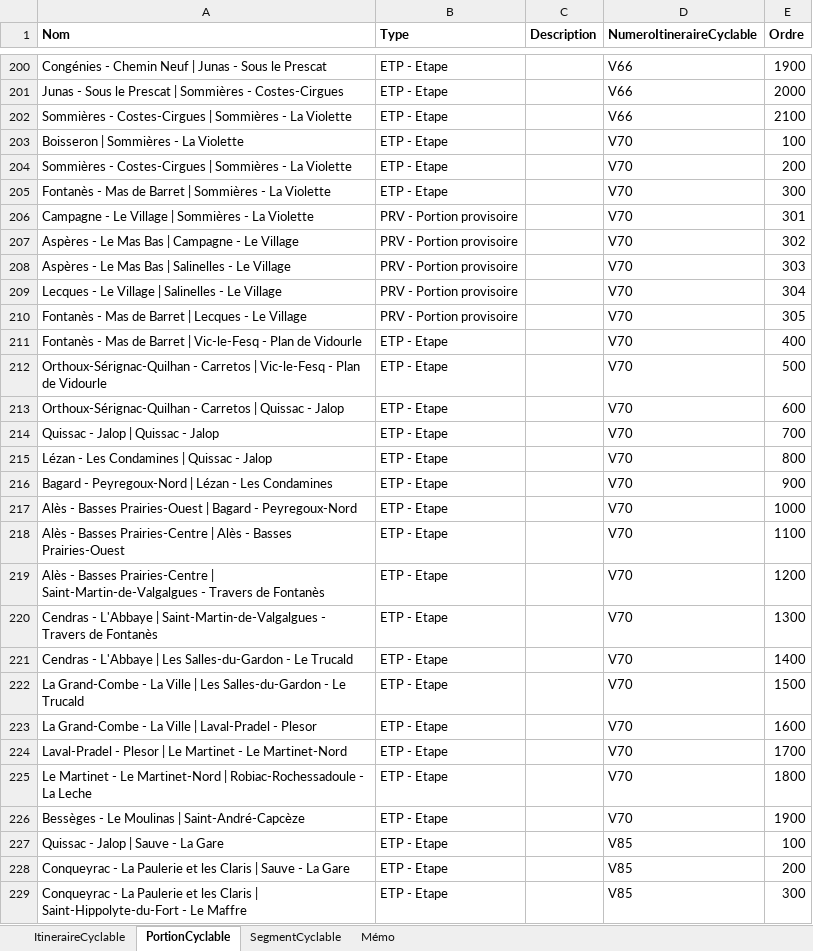
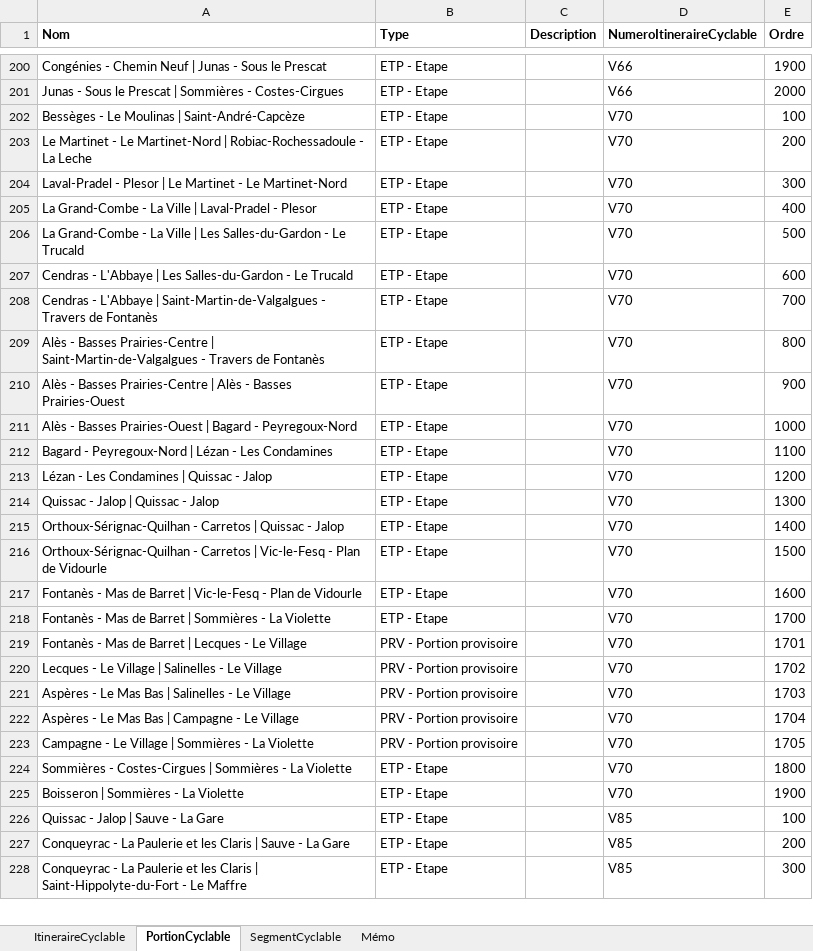
Before and after one commit to CD30-Devil/SI3P0, an Excel workbook: 3V/Données/Référentiel 3V.xlsx, sheet PortionCyclable, drawn as a sheet; only a part is shown, gaps mark what is left out; values as stored, in another font and other column widths than the file's, no borders; removed rows and columns are numbered as before the commit, all else as after; the diff covers the shown part only; the diff names each change by its address in the sheet, - before the commit and + after, or states it on an @@ line.

```diff
--- a/3V/Données/Référentiel 3V.xlsx (sheet PortionCyclable)
+++ b/3V/Données/Référentiel 3V.xlsx (sheet PortionCyclable)
-row 202: Sommières - Costes-Cirgues | Sommières - La Violette | ETP - Etape |  | V66 | 2100
-A202 (Nom): Boisseron | Sommières - La Violette
+A202 (Nom): Bessèges - Le Moulinas | Saint-André-Capcèze
-A203 (Nom): Sommières - Costes-Cirgues | Sommières - La Violette
+A203 (Nom): Le Martinet - Le Martinet-Nord | Robiac-Rochessadoule - La Leche
-A204 (Nom): Fontanès - Mas de Barret | Sommières - La Violette
+A204 (Nom): Laval-Pradel - Plesor | Le Martinet - Le Martinet-Nord
-row 206: Campagne - Le Village | Sommières - La Violette | PRV - Portion provisoire |  | V70 | 301
-row 207: Aspères - Le Mas Bas | Campagne - Le Village | PRV - Portion provisoire |  | V70 | 302
-row 208: Aspères - Le Mas Bas | Salinelles - Le Village | PRV - Portion provisoire |  | V70 | 303
-row 209: Lecques - Le Village | Salinelles - Le Village | PRV - Portion provisoire |  | V70 | 304
-row 210: Fontanès - Mas de Barret | Lecques - Le Village | PRV - Portion provisoire |  | V70 | 305
-A205 (Nom): Fontanès - Mas de Barret | Vic-le-Fesq - Plan de Vidourle
+A205 (Nom): La Grand-Combe - La Ville | Laval-Pradel - Plesor
-A206 (Nom): Orthoux-Sérignac-Quilhan - Carretos | Vic-le-Fesq - Plan de Vidourle
+A206 (Nom): La Grand-Combe - La Ville | Les Salles-du-Gardon - Le Trucald
-A207 (Nom): Orthoux-Sérignac-Quilhan - Carretos | Quissac - Jalop
+A207 (Nom): Cendras - L'Abbaye | Les Salles-du-Gardon - Le Trucald
-A208 (Nom): Quissac - Jalop | Quissac - Jalop
+A208 (Nom): Cendras - L'Abbaye | Saint-Martin-de-Valgalgues - Travers de Fontanès
-A209 (Nom): Lézan - Les Condamines | Quissac - Jalop
+A209 (Nom): Alès - Basses Prairies-Centre | Saint-Martin-de-Valgalgues - Travers de Fontanès
-A210 (Nom): Bagard - Peyregoux-Nord | Lézan - Les Condamines
+A210 (Nom): Alès - Basses Prairies-Centre | Alès - Basses Prairies-Ouest
-A212 (Nom): Alès - Basses Prairies-Centre | Alès - Basses Prairies-Ouest
+A212 (Nom): Bagard - Peyregoux-Nord | Lézan - Les Condamines
-A213 (Nom): Alès - Basses Prairies-Centre | Saint-Martin-de-Valgalgues - Travers de Fontanès
+A213 (Nom): Lézan - Les Condamines | Quissac - Jalop
-A214 (Nom): Cendras - L'Abbaye | Saint-Martin-de-Valgalgues - Travers de Fontanès
+A214 (Nom): Quissac - Jalop | Quissac - Jalop
-A215 (Nom): Cendras - L'Abbaye | Les Salles-du-Gardon - Le Trucald
+A215 (Nom): Orthoux-Sérignac-Quilhan - Carretos | Quissac - Jalop
-A216 (Nom): La Grand-Combe - La Ville | Les Salles-du-Gardon - Le Trucald
+A216 (Nom): Orthoux-Sérignac-Quilhan - Carretos | Vic-le-Fesq - Plan de Vidourle
-A217 (Nom): La Grand-Combe - La Ville | Laval-Pradel - Plesor
+A217 (Nom): Fontanès - Mas de Barret | Vic-le-Fesq - Plan de Vidourle
-A218 (Nom): Laval-Pradel - Plesor | Le Martinet - Le Martinet-Nord
+A218 (Nom): Fontanès - Mas de Barret | Sommières - La Violette
+row 219: Fontanès - Mas de Barret | Lecques - Le Village | PRV - Portion provisoire |  | V70 | 1701
+row 220: Lecques - Le Village | Salinelles - Le Village | PRV - Portion provisoire |  | V70 | 1702
+row 221: Aspères - Le Mas Bas | Salinelles - Le Village | PRV - Portion provisoire |  | V70 | 1703
+row 222: Aspères - Le Mas Bas | Campagne - Le Village | PRV - Portion provisoire |  | V70 | 1704
+row 223: Campagne - Le Village | Sommières - La Violette | PRV - Portion provisoire |  | V70 | 1705
-A224 (Nom): Le Martinet - Le Martinet-Nord | Robiac-Rochessadoule - La Leche
+A224 (Nom): Sommières - Costes-Cirgues | Sommières - La Violette
-A225 (Nom): Bessèges - Le Moulinas | Saint-André-Capcèze
+A225 (Nom): Boisseron | Sommières - La Violette
```
Also changed, not shown: 10 added rows, 10 removed rows and 5 edited cells elsewhere in this sheet, sheet SegmentCyclable, sheet Mémo, 6 other files.
